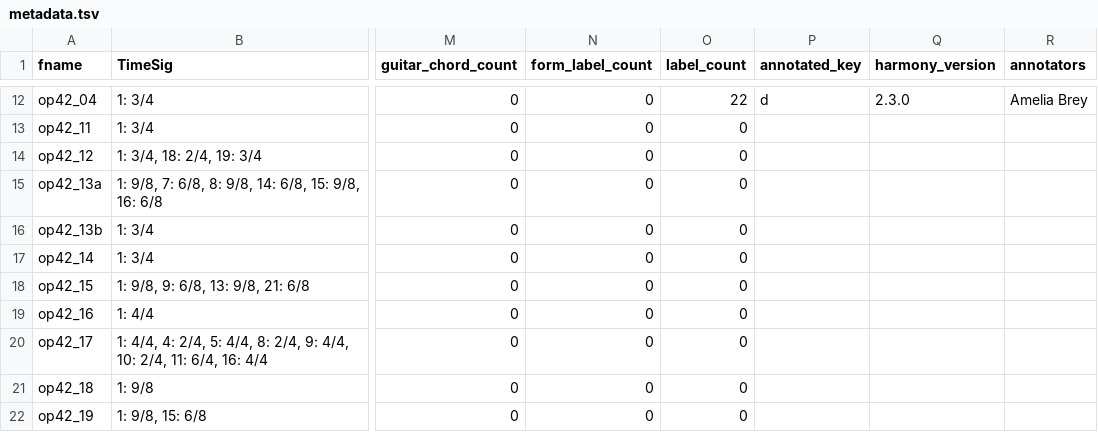
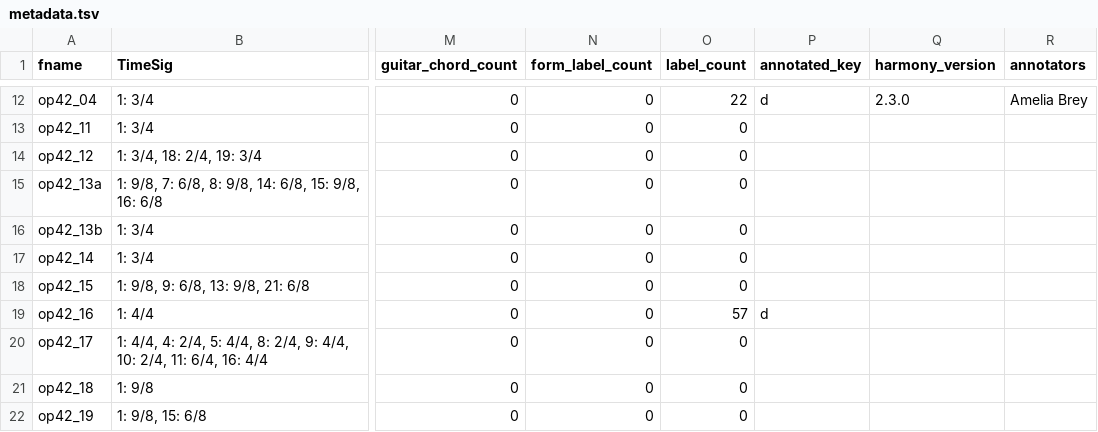
Before and after one commit to DCMLab/rachmaninoff_piano, a TSV file: metadata.tsv, drawn as a sheet; only a part is shown, gaps mark what is left out; the diff names each change by its address in the sheet, - before the commit and + after, or states it on an @@ line.

```diff
--- a/metadata.tsv
+++ b/metadata.tsv
-O19 (label_count): 0
+O19 (label_count): 57
-P19 (annotated_key): (empty)
+P19 (annotated_key): d
```
Also changed, not shown: notes/op42_16.tsv, 5 other files.
